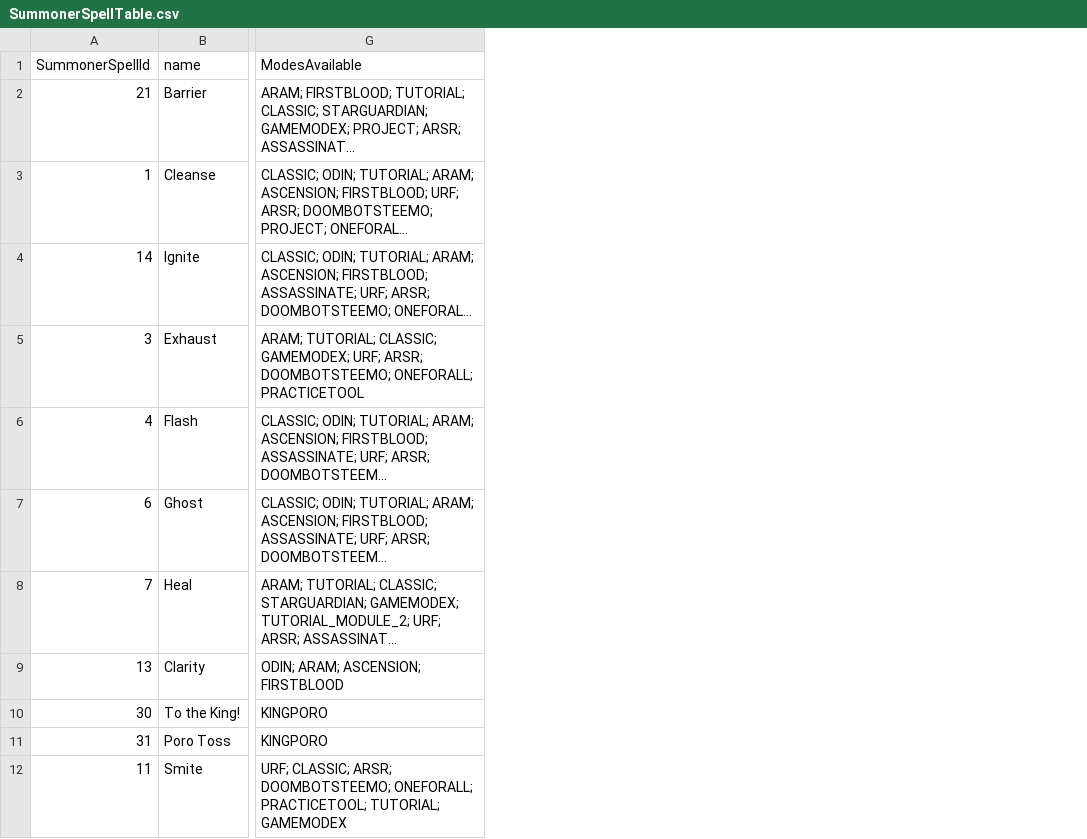
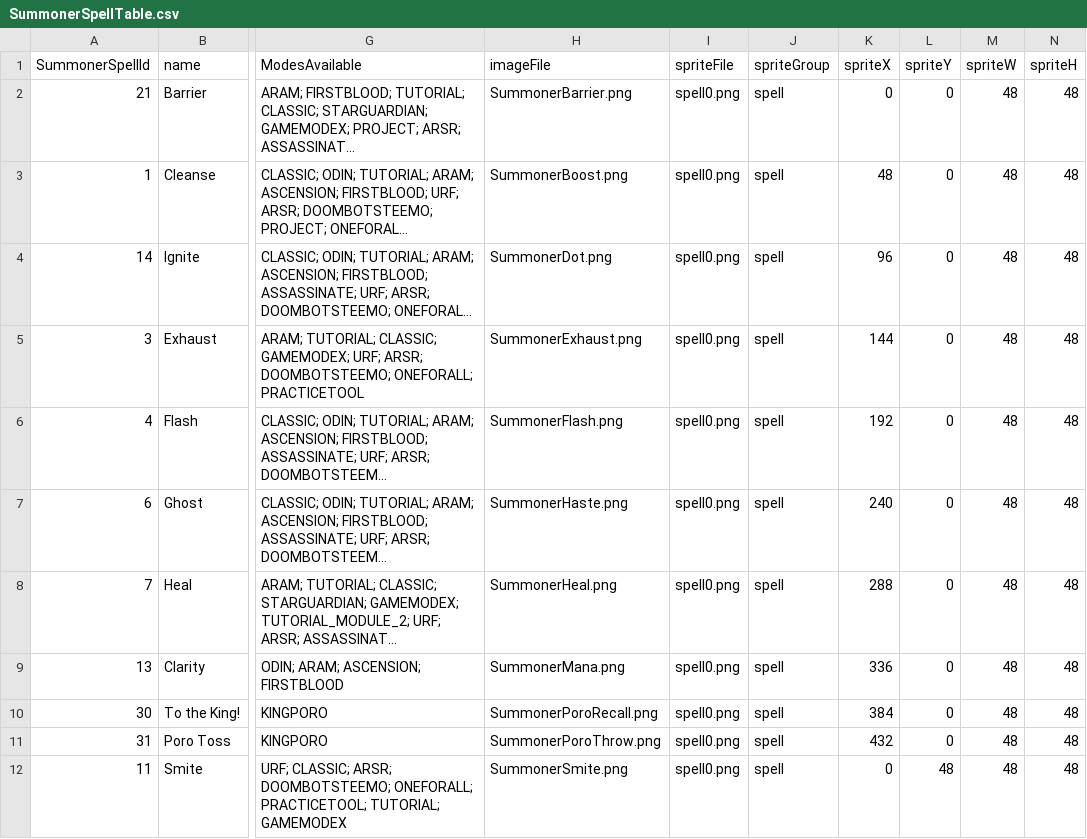
Before and after one commit to JLozensky/LoLStatisticsWebsite, a CSV file: csvFiles/SummonerSpellTable.csv, drawn as a sheet; only a part is shown, gaps mark what is left out; long unchanged cells end in …; the diff names each change by its address in the sheet, - before the commit and + after, or states it on an @@ line.

```diff
--- a/csvFiles/SummonerSpellTable.csv
+++ b/csvFiles/SummonerSpellTable.csv
+column H (imageFile), rows 2-12: SummonerBarrier.png | SummonerBoost.png | SummonerDot.png | SummonerExhaust.png | SummonerFlash.png | SummonerHaste.png | SummonerHeal.png | SummonerMana.png | SummonerPoroRecall.png | SummonerPoroThrow.png | SummonerSmite.png
+column I (spriteFile), rows 2-12: all spell0.png
+column J (spriteGroup), rows 2-12: all spell
+column K (spriteX), rows 2-12: 0 | 48 | 96 | 144 | 192 | 240 | 288 | 336 | 384 | 432 | 0
+column L (spriteY), rows 2-12: 0 | 0 | 0 | 0 | 0 | 0 | 0 | 0 | 0 | 0 | 48
+column M (spriteW), rows 2-12: all 48
+column N (spriteH), rows 2-12: all 48
```
Also changed, not shown: csvFiles/ChampionAdviceTable.csv, csvFiles/RuneTable.csv, 4 other files.
